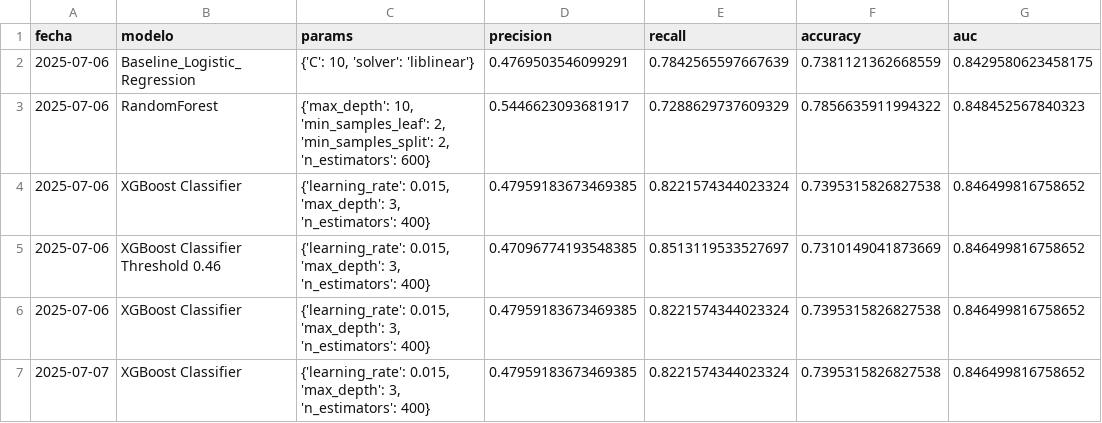
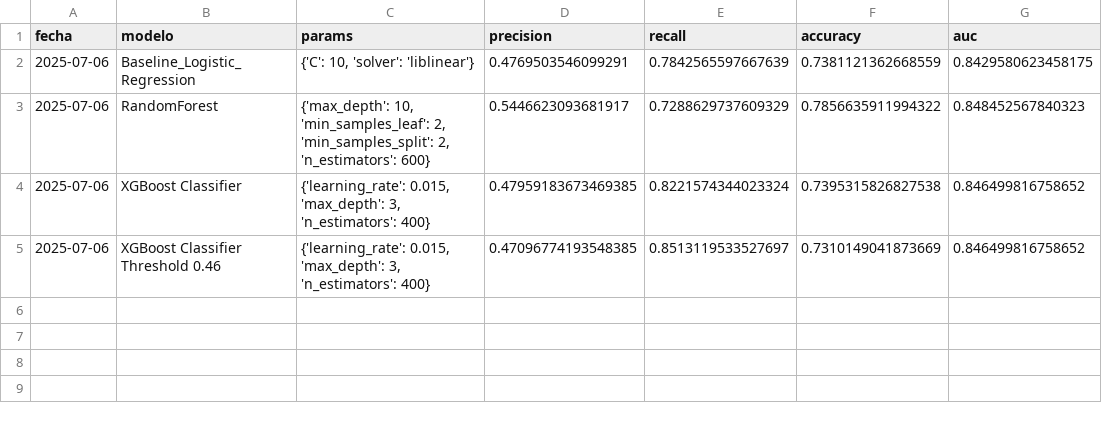
Before and after one commit to xdelrey/churn_prediction, a CSV file: data/processed/resultados.csv, drawn as a sheet.

```diff
--- a/data/processed/resultados.csv
+++ b/data/processed/resultados.csv
@@ -5,3 +5 @@ fecha,modelo,params,precision,recall,accuracy,auc
 2025-07-06,XGBoost Classifier Threshold 0.46,"{'learning_rate': 0.015, 'max_depth': 3, 'n_estimators': 400}",0.47096774193548385,0.8513119533527697,0.7310149041873669,0.846499816758652
-2025-07-06,XGBoost Classifier,"{'learning_rate': 0.015, 'max_depth': 3, 'n_estimators': 400}",0.47959183673469385,0.8221574344023324,0.7395315826827538,0.846499816758652
-2025-07-07,XGBoost Classifier,"{'learning_rate': 0.015, 'max_depth': 3, 'n_estimators': 400}",0.47959183673469385,0.8221574344023324,0.7395315826827538,0.846499816758652
```
Also changed, not shown: 1 other file.
